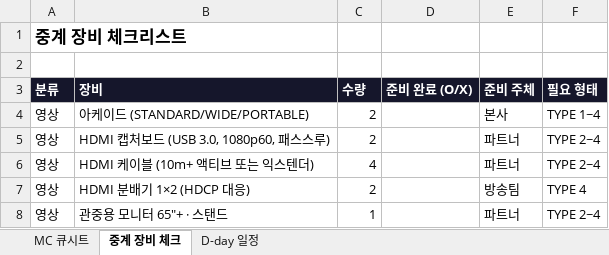
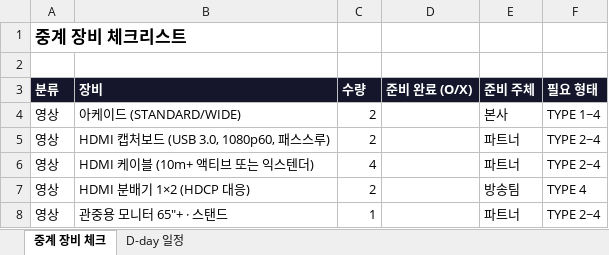
Before and after one commit to oddeye0721-debug/stepin-partner-hub, an Excel workbook: public/dl/STEPIN_Tournament_Ops_Templates.xlsx, sheet 중계 장비 체크, drawn as a sheet; only a part is shown; values as stored, in another font and other column widths than the file's, no borders; the diff names each change by its address in the sheet, - before the commit and + after, or states it on an @@ line.

```diff
--- a/public/dl/STEPIN_Tournament_Ops_Templates.xlsx (sheet 중계 장비 체크)
+++ b/public/dl/STEPIN_Tournament_Ops_Templates.xlsx (sheet 중계 장비 체크)
-sheet tab: MC 큐시트
-B4 (장비): 아케이드 (STANDARD/WIDE/PORTABLE)
+B4 (장비): 아케이드 (STANDARD/WIDE)
```
Also changed, not shown: 20 other files.
